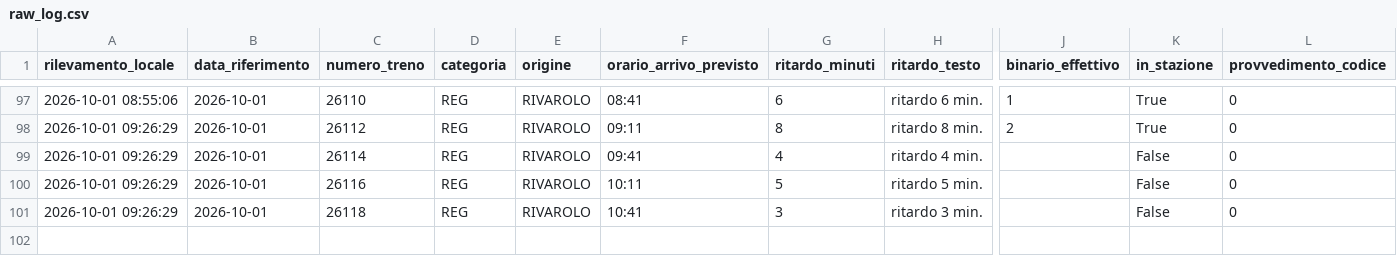
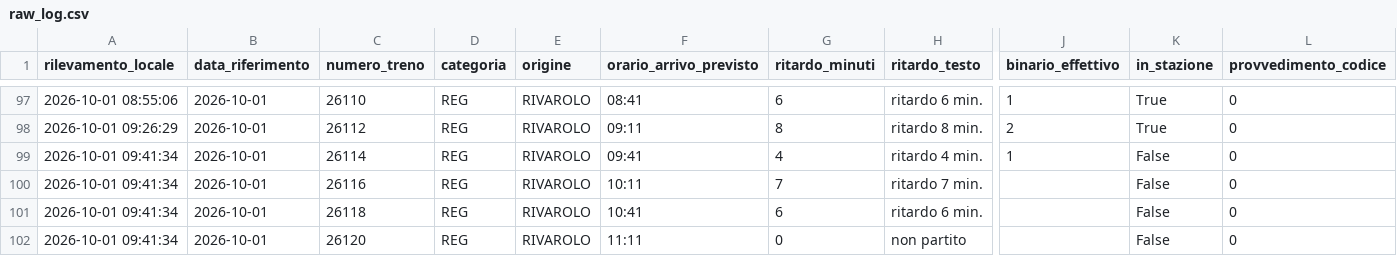
Before and after one commit to frapan2003-coder/Orari-arrivo-treni, a CSV file: data/raw_log.csv, drawn as a sheet; only a part is shown, gaps mark what is left out; rows hold the shown columns only; the diff names each change by its address in the sheet, - before the commit and + after, or states it on an @@ line.

```diff
--- a/data/raw_log.csv
+++ b/data/raw_log.csv
-A99:A101 (rilevamento_locale): 2026-10-01 09:26:29
+A99:A101 (rilevamento_locale): 2026-10-01 09:41:34
-J99 (binario_effettivo): (empty)
+J99 (binario_effettivo): 1
-G100 (ritardo_minuti): 5
+G100 (ritardo_minuti): 7
-H100 (ritardo_testo): ritardo 5 min.
+H100 (ritardo_testo): ritardo 7 min.
-G101 (ritardo_minuti): 3
+G101 (ritardo_minuti): 6
-H101 (ritardo_testo): ritardo 3 min.
+H101 (ritardo_testo): ritardo 6 min.
+row 102: 2026-10-01 09:41:34 | 2026-10-01 | 26120 | REG | RIVAROLO | 11:11 | 0 | non partito |  | False | 0
```
